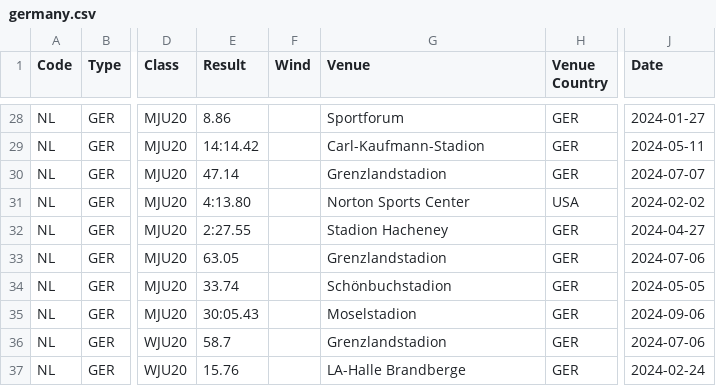
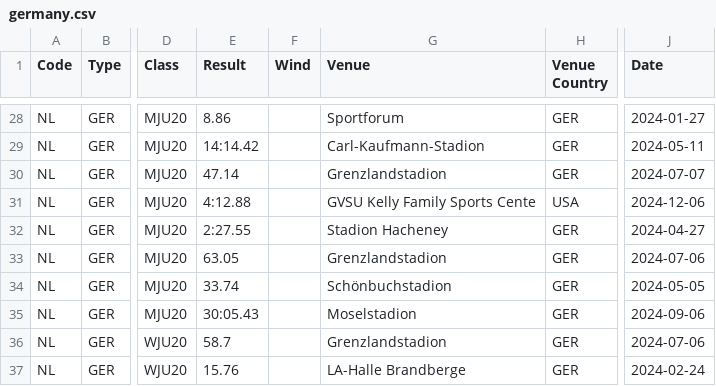
Before and after one commit to nimarion/records, a CSV file: leads/u20/germany.csv, drawn as a sheet; only a part is shown, gaps mark what is left out; the diff names each change by its address in the sheet, - before the commit and + after, or states it on an @@ line.

```diff
--- a/leads/u20/germany.csv
+++ b/leads/u20/germany.csv
-E31 (Result): 4:13.80
+E31 (Result): 4:12.88
-G31 (Venue): Norton Sports Center
+G31 (Venue): GVSU Kelly Family Sports Cente
-J31 (Date): 2024-02-02
+J31 (Date): 2024-12-06
```
Also changed, not shown: leads/senior/area.csv, leads/u20/area.csv, 1 other file.
